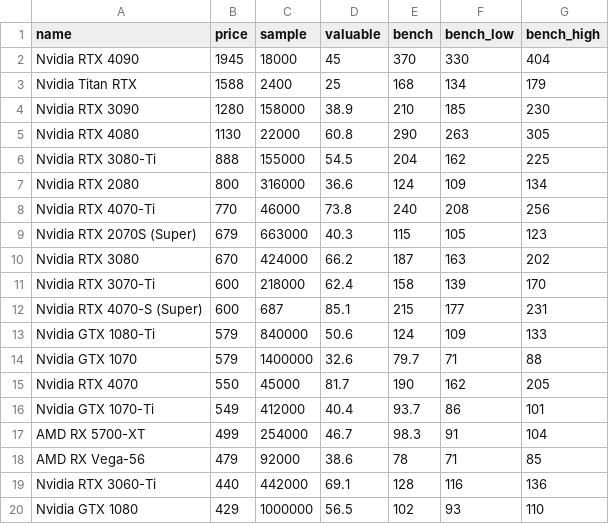
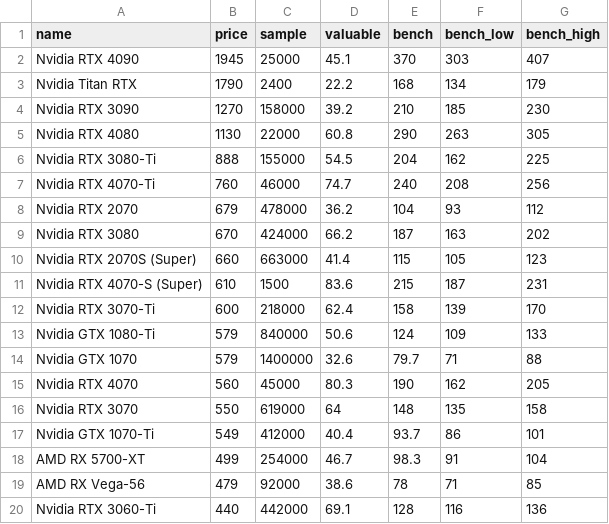
Before and after one commit to ShaokangJiang/CSE-203B-crapping, a CSV file: data/gpu.csv, drawn as a sheet; only a part is shown; the shorter side is filled out with more unchanged rows; the diff covers the shown part only.

```diff
--- a/data/gpu.csv
+++ b/data/gpu.csv
@@ -1,16 +1,17 @@
 name,price,sample,valuable,bench,bench_low,bench_high
-Nvidia RTX 4090,1945,18000,45,370,330,404
-Nvidia Titan RTX,1588,2400,25,168,134,179
-Nvidia RTX 3090,1280,158000,38.9,210,185,230
+Nvidia RTX 4090,1945,25000,45.1,370,303,407
+Nvidia Titan RTX,1790,2400,22.2,168,134,179
+Nvidia RTX 3090,1270,158000,39.2,210,185,230
 Nvidia RTX 4080,1130,22000,60.8,290,263,305
 Nvidia RTX 3080-Ti,888,155000,54.5,204,162,225
-Nvidia RTX 2080,800,316000,36.6,124,109,134
-Nvidia RTX 4070-Ti,770,46000,73.8,240,208,256
-Nvidia RTX 2070S (Super),679,663000,40.3,115,105,123
+Nvidia RTX 4070-Ti,760,46000,74.7,240,208,256
+Nvidia RTX 2070,679,478000,36.2,104,93,112
 Nvidia RTX 3080,670,424000,66.2,187,163,202
+Nvidia RTX 2070S (Super),660,663000,41.4,115,105,123
+Nvidia RTX 4070-S (Super),610,1500,83.6,215,187,231
 Nvidia RTX 3070-Ti,600,218000,62.4,158,139,170
-Nvidia RTX 4070-S (Super),600,687,85.1,215,177,231
 Nvidia GTX 1080-Ti,579,840000,50.6,124,109,133
 Nvidia GTX 1070,579,1400000,32.6,79.7,71,88
-Nvidia RTX 4070,550,45000,81.7,190,162,205
+Nvidia RTX 4070,560,45000,80.3,190,162,205
+Nvidia RTX 3070,550,619000,64,148,135,158
 Nvidia GTX 1070-Ti,549,412000,40.4,93.7,86,101
```
Also changed, not shown: 4 added rows, 4 removed rows and 8 edited cells elsewhere in this file, data/cpu.csv, data/hdd.csv, 2 other files.
